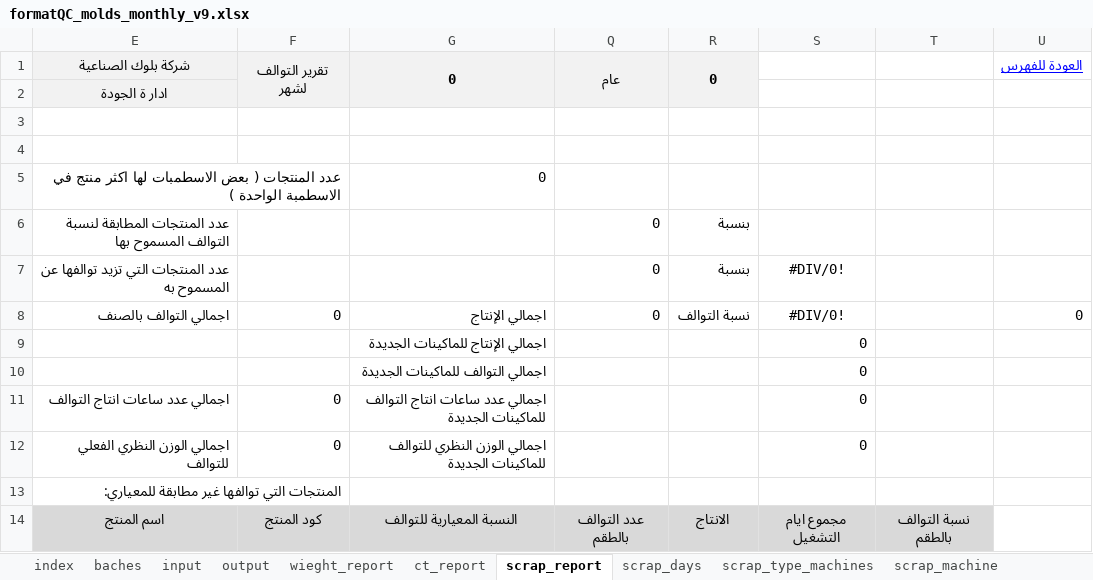
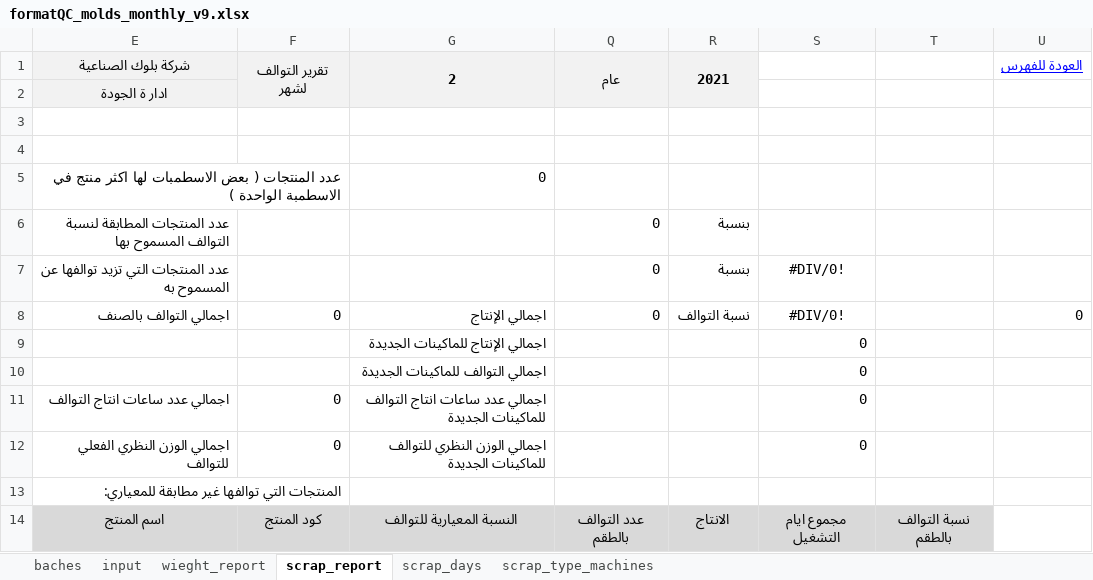
Before and after one commit to esmallah/data_assistant, an Excel workbook: apps/analysis/formats/formatQC_molds_monthly_v9.xlsx, sheet scrap_report, drawn as a sheet; values as stored, in another font and other column widths than the file's, no borders; charts and pictures not drawn; the diff names each change by its address in the sheet, - before the commit and + after, or states it on an @@ line.

```diff
--- a/apps/analysis/formats/formatQC_molds_monthly_v9.xlsx (sheet scrap_report)
+++ b/apps/analysis/formats/formatQC_molds_monthly_v9.xlsx (sheet scrap_report)
@@ sheet tab hidden: index @@
@@ sheet tab hidden: output @@
@@ sheet tab hidden: ct_report @@
@@ sheet tab hidden: scrap_machine @@
-G1: 0
+G1: 2
-R1: 0
+R1: 2021
-F2:G2 fill: #F2F2F2
+F2:G2 fill: none
-R2 fill: #F2F2F2
+R2 fill: none
```
Also changed, not shown: sheet input, sheet baches, sheet wieght_report, other sheet tabs, hidden cells, charts or pictures, apps/analysis/formats/2021-3QC_molds_daily_archive_v3.xlsx, 16 other files.
